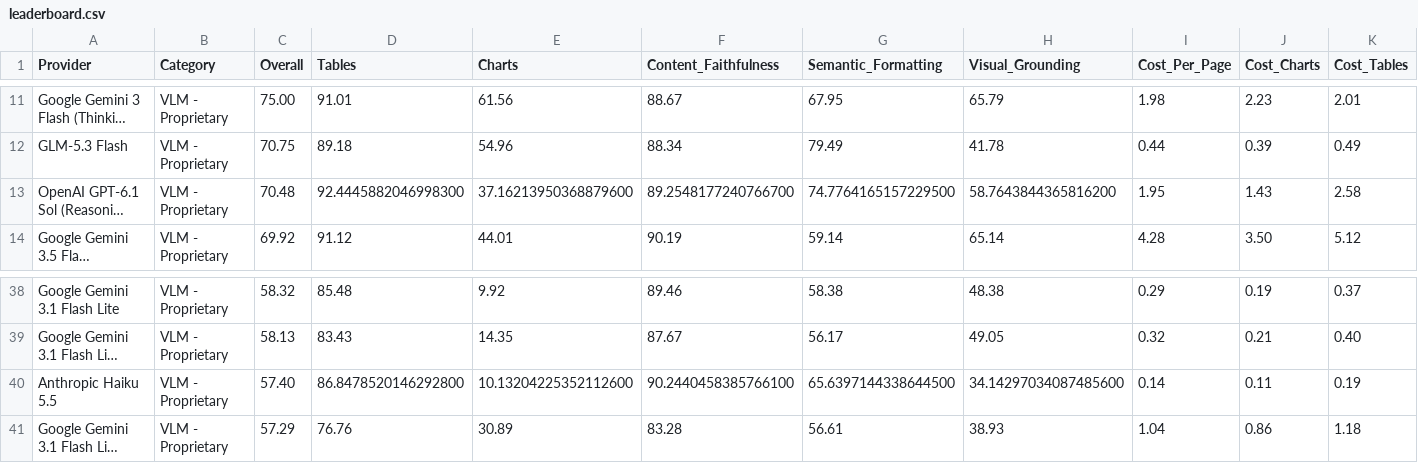
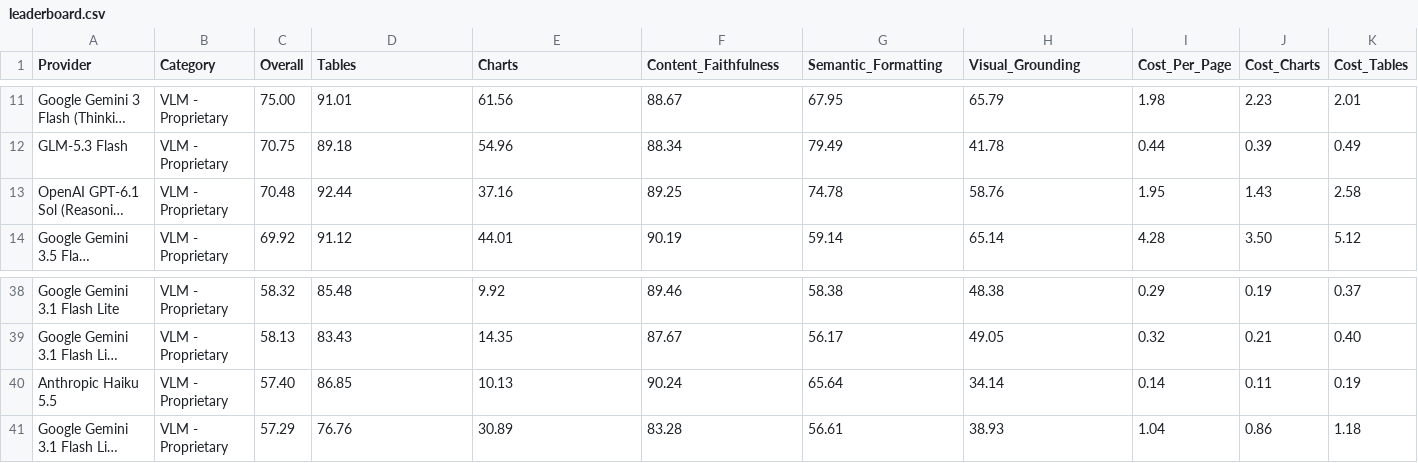
Before and after one commit to LM-Kit/ParseBench, a CSV file: leaderboard.csv, drawn as a sheet; only a part is shown, gaps mark what is left out; long unchanged cells end in …; the diff names each change by its address in the sheet, - before the commit and + after, or states it on an @@ line.

Commit message:
Format new leaderboard scores to two decimal places

```diff
--- a/leaderboard.csv
+++ b/leaderboard.csv
-D13 (Tables): 92.4445882046998300
+D13 (Tables): 92.44
-E13 (Charts): 37.16213950368879600
+E13 (Charts): 37.16
-F13 (Content_Faithfulness): 89.2548177240766700
+F13 (Content_Faithfulness): 89.25
-G13 (Semantic_Formatting): 74.7764165157229500
+G13 (Semantic_Formatting): 74.78
-H13 (Visual_Grounding): 58.7643844365816200
+H13 (Visual_Grounding): 58.76
-D40 (Tables): 86.8478520146292800
+D40 (Tables): 86.85
-E40 (Charts): 10.13204225352112600
+E40 (Charts): 10.13
-F40 (Content_Faithfulness): 90.2440458385766100
+F40 (Content_Faithfulness): 90.24
-G40 (Semantic_Formatting): 65.6397144338644500
+G40 (Semantic_Formatting): 65.64
-H40 (Visual_Grounding): 34.14297034087485600
+H40 (Visual_Grounding): 34.14
```
